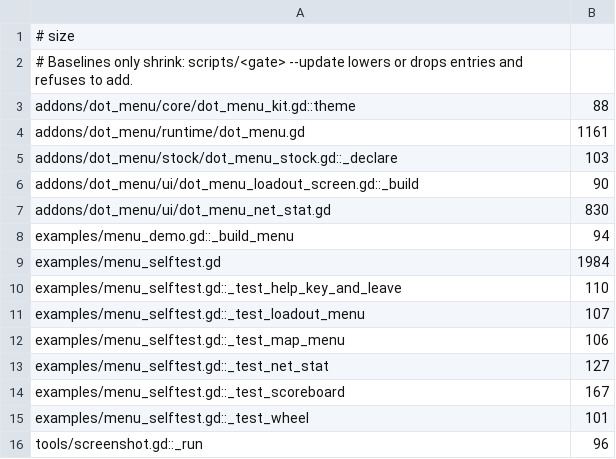
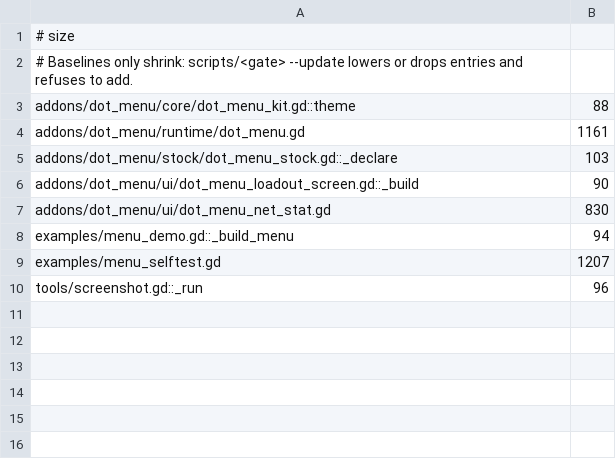
Before and after one commit to modcommunity/dot-menu, a TSV file: ci/efficiency/size.tsv, drawn as a sheet.

```diff
--- a/ci/efficiency/size.tsv
+++ b/ci/efficiency/size.tsv
@@ -8,9 +8,3 @@ addons/dot_menu/ui/dot_menu_net_stat.gd	830
 examples/menu_demo.gd::_build_menu	94
-examples/menu_selftest.gd	1984
-examples/menu_selftest.gd::_test_help_key_and_leave	110
-examples/menu_selftest.gd::_test_loadout_menu	107
-examples/menu_selftest.gd::_test_map_menu	106
-examples/menu_selftest.gd::_test_net_stat	127
-examples/menu_selftest.gd::_test_scoreboard	167
-examples/menu_selftest.gd::_test_wheel	101
+examples/menu_selftest.gd	1207
 tools/screenshot.gd::_run	96
```
Also changed, not shown: 7 other files.
